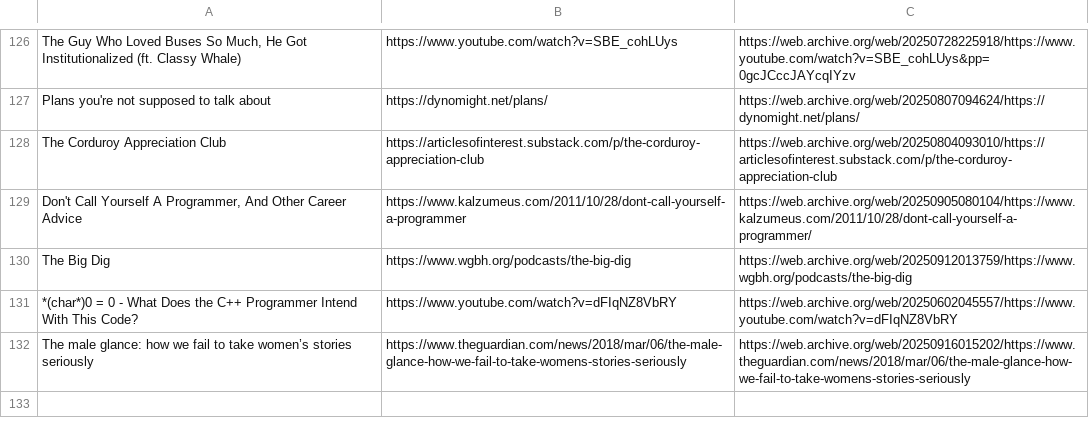
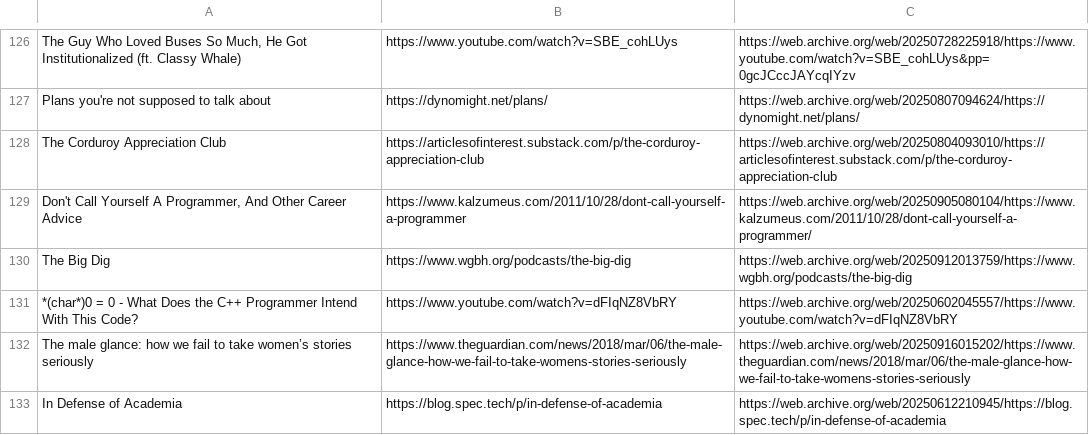
Before and after one commit to Cynosure-North/Website, a CSV file: content/finds/finds.csv, drawn as a sheet; only a part is shown, gaps mark what is left out.

Commit message:
new find: In Defense of Academia

```diff
--- a/content/finds/finds.csv
+++ b/content/finds/finds.csv
@@ -132 +132,2 @@ The Big Dig;https://www.wgbh.org/podcasts/the-big-dig;https://web.archive.org/we
 The male glance: how we fail to take women’s stories seriously;https://www.theguardian.com/news/2018/mar/06/the-male-glance-how-we-fail-to-take-womens-stories-seriously;https://web.archive.org/web/20250916015202/https://www.theguardian.com/news/2018/mar/06/the-male-glance-how-we-fail-to-take-womens-stories-seriously
+In Defense of Academia;https://blog.spec.tech/p/in-defense-of-academia;https://web.archive.org/web/20250612210945/https://blog.spec.tech/p/in-defense-of-academia
```
